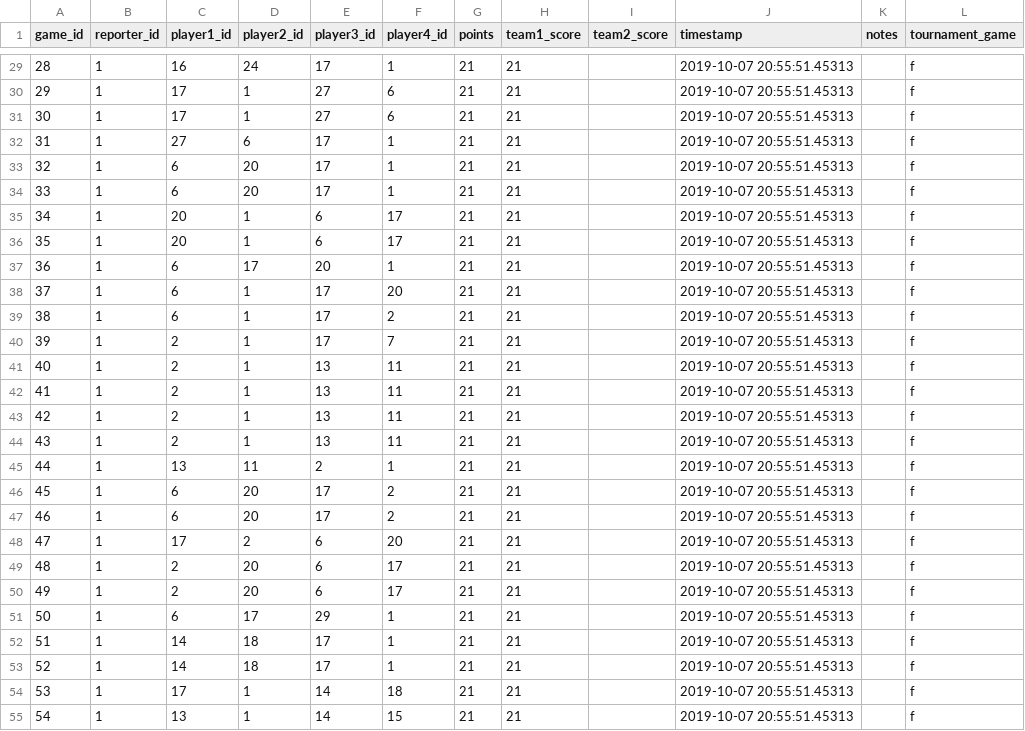
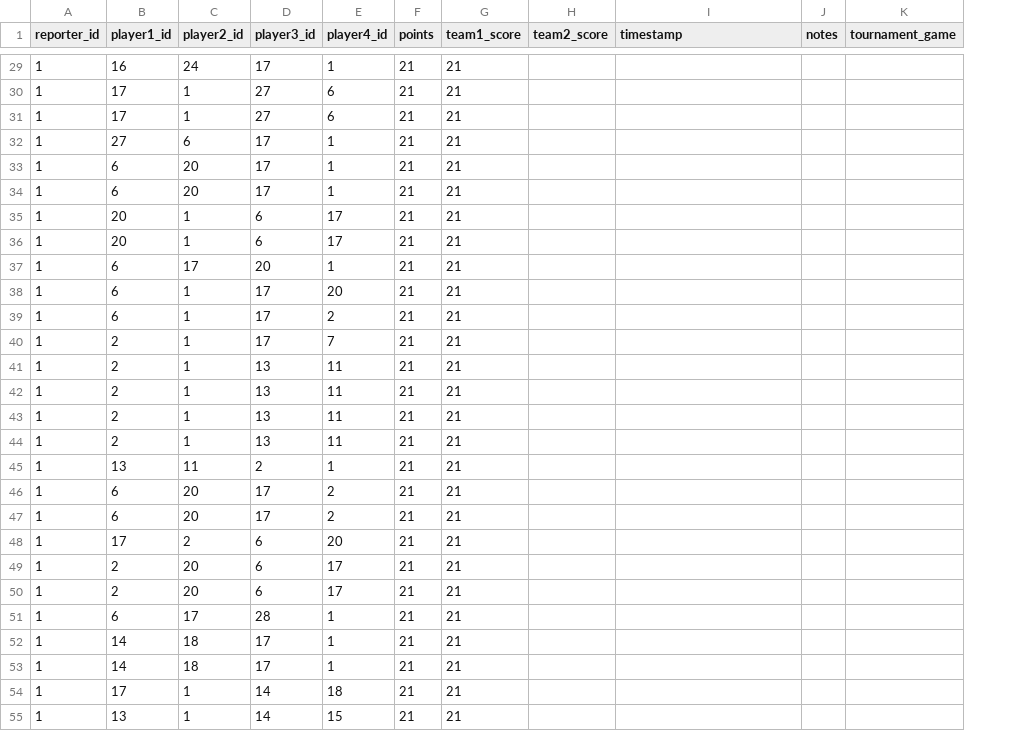
Before and after one commit to gamesguru/usatt-db, a CSV file: data/scores_doubles.csv, drawn as a sheet; only a part is shown, gaps mark what is left out; removed rows and columns are numbered as before the commit, all else as after; the diff covers the shown part only; the diff names each change by its address in the sheet, - before the commit and + after, or states it on an @@ line.

```diff
--- a/data/scores_doubles.csv
+++ b/data/scores_doubles.csv
-column A (game_id), rows 29-55: 28 | 29 | 30 | 31 | 32 | 33 | 34 | 35 | 36 | 37 | 38 | 39 | 40 | 41 | 42 | 43 | 44 | 45 | 46 | 47 | 48 | 49 | 50 | 51 | 52 | 53 | 54
-I29:I55 (timestamp): 2019-10-07 20:55:51.45313
+I29:I55 (timestamp): (empty)
-K29:K55 (tournament_game): f
+K29:K55 (tournament_game): (empty)
-D51 (player3_id): 29
+D51 (player3_id): 28
```
Also changed, not shown: 107 edited cells elsewhere in this file, data/players.csv, data/scores_singles.csv, 5 other files.
